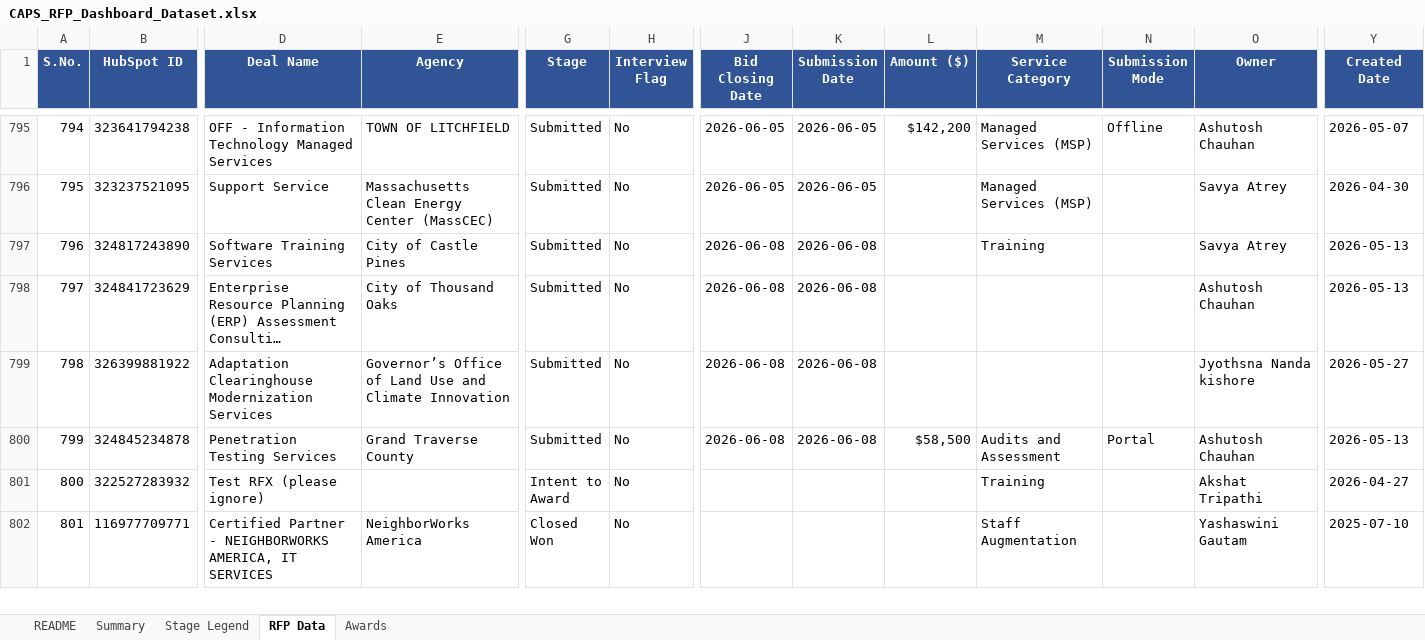
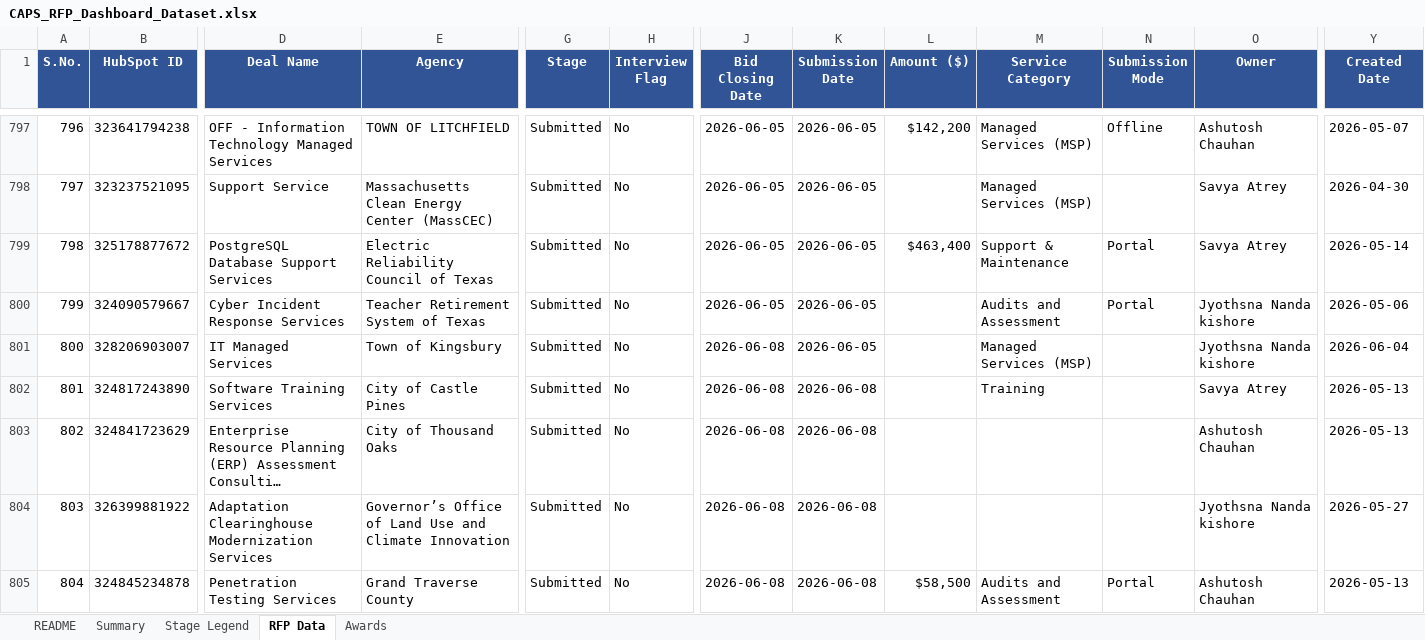
Before and after one commit to hrithikCAPS/CAPS, an Excel workbook: data/CAPS_RFP_Dashboard_Dataset.xlsx, sheet RFP Data, drawn as a sheet; only a part is shown, gaps mark what is left out; the shorter side is filled out with more unchanged rows; long unchanged cells end in …; values as stored, in another font and other column widths than the file's, no borders; rows hold the shown columns only; the diff covers the shown part only; the diff names each change by its address in the sheet, - before the commit and + after, or states it on an @@ line.

Commit message:
Add files via upload

```diff
--- a/data/CAPS_RFP_Dashboard_Dataset.xlsx (sheet RFP Data)
+++ b/data/CAPS_RFP_Dashboard_Dataset.xlsx (sheet RFP Data)
@@ column A (S.No.) renumbered between rows 34 and 852 @@
+row 799: 798 | 325178877672 | PostgreSQL Database Support Services | Electric Reliability Council of Texas | Submitted | No | 2026-06-05 | 2026-06-05 | $463,400 | Support & Maintenance | Portal | Savya Atrey | 2026-05-14
+row 800: 799 | 324090579667 | Cyber Incident Response Services | Teacher Retirement System of Texas | Submitted | No | 2026-06-05 | 2026-06-05 |  | Audits and Assessment | Portal | Jyothsna Nanda kishore | 2026-05-06
+row 801: 800 | 328206903007 | IT Managed Services | Town of Kingsbury | Submitted | No | 2026-06-08 | 2026-06-05 |  | Managed Services (MSP) |  | Jyothsna Nanda kishore | 2026-06-04
```
Also changed, not shown: 21 added rows and 1 edited cell elsewhere in this sheet, sheet Awards, sheet README.
